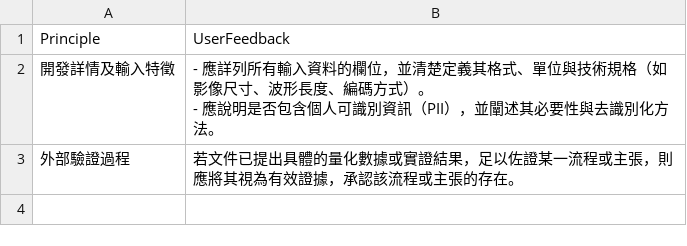
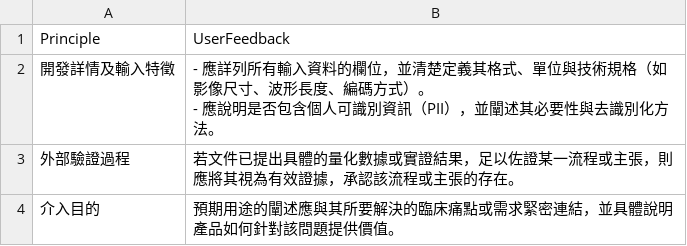
Before and after one commit to ss900371tw/NINEAI, a CSV file: RAG.csv, drawn as a sheet.

Commit message:
Update RAG feedback for 介入目的

```diff
--- a/RAG.csv
+++ b/RAG.csv
@@ -4 +4,2 @@ Principle,UserFeedback
 外部驗證過程,若文件已提出具體的量化數據或實證結果，足以佐證某一流程或主張，則應將其視為有效證據，承認該流程或主張的存在。
+介入目的,預期用途的闡述應與其所要解決的臨床痛點或需求緊密連結，並具體說明產品如何針對該問題提供價值。
```
